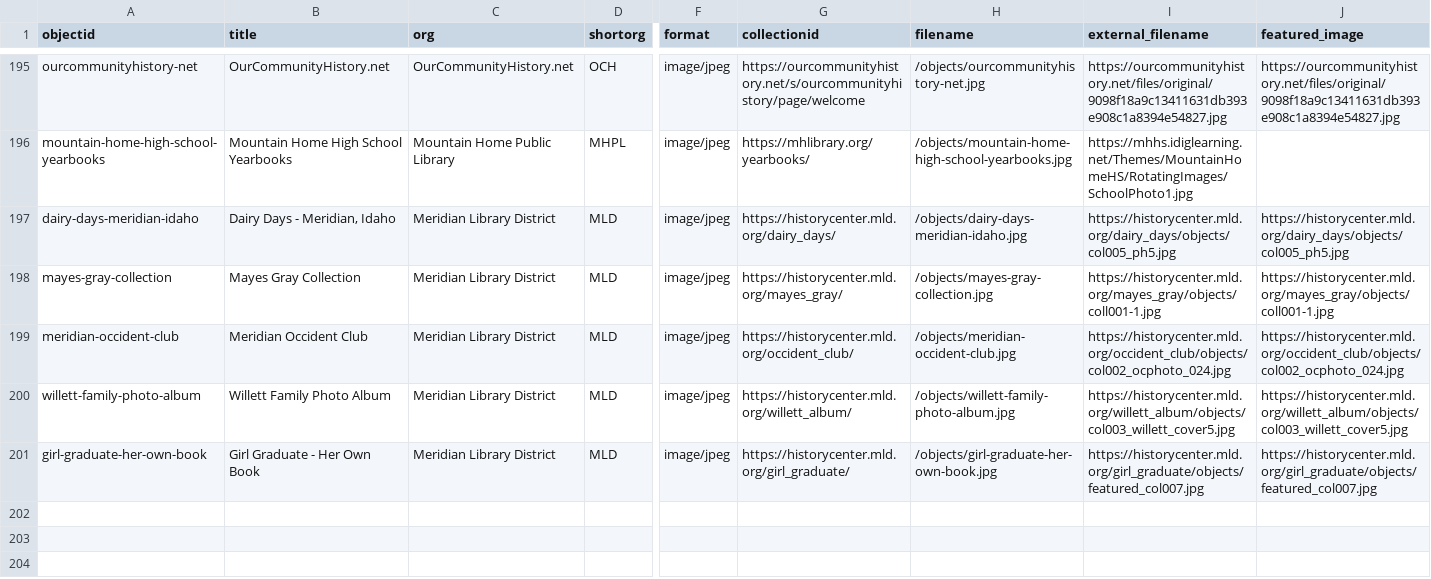
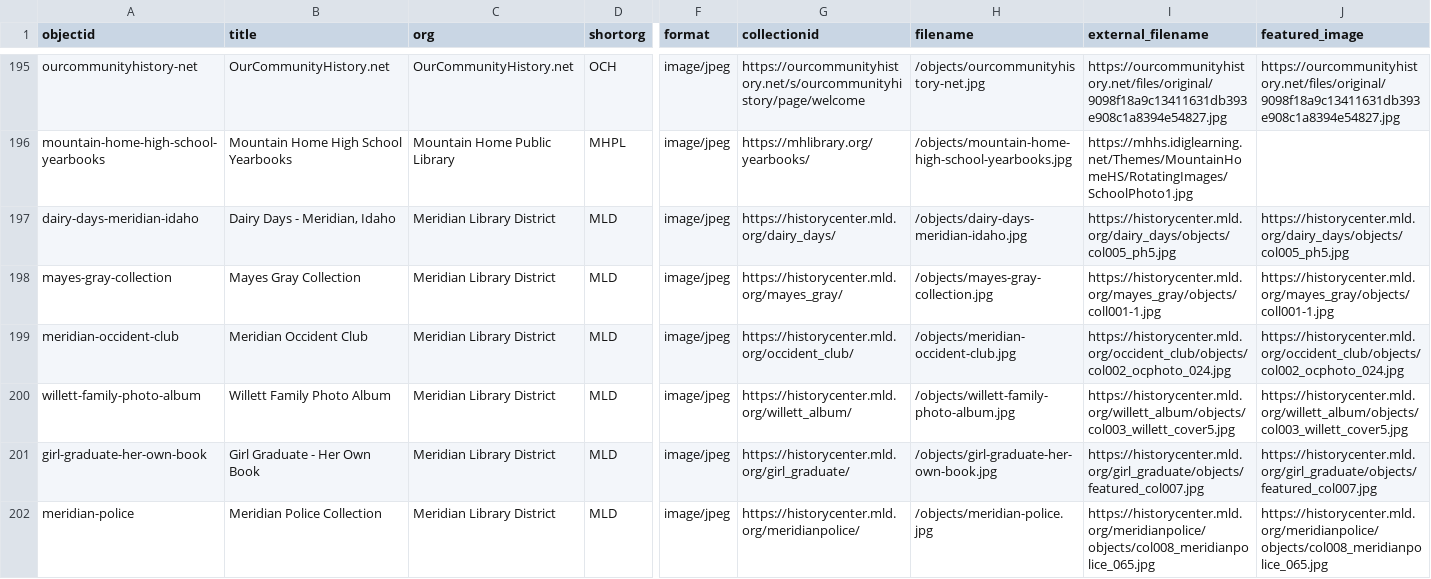
Before and after one commit to uidaholib/dloi-csv, a CSV file: _data/dloi.csv, drawn as a sheet; only a part is shown, gaps mark what is left out; rows hold the shown columns only; the diff names each change by its address in the sheet, - before the commit and + after, or states it on an @@ line.

Commit message:
Add meridian police collection

```diff
--- a/_data/dloi.csv
+++ b/_data/dloi.csv
+row 202: meridian-police | Meridian Police Collection | Meridian Library District | MLD | image/jpeg | https://historycenter.mld.org/meridianpolice/ | /objects/meridian-police.jpg | https://historycenter.mld.org/meridianpolice/objects/col008_meridianpolice_065.jpg | https://historycenter.mld.org/meridianpolice/objects/col008_meridianpolice_065.jpg
```
